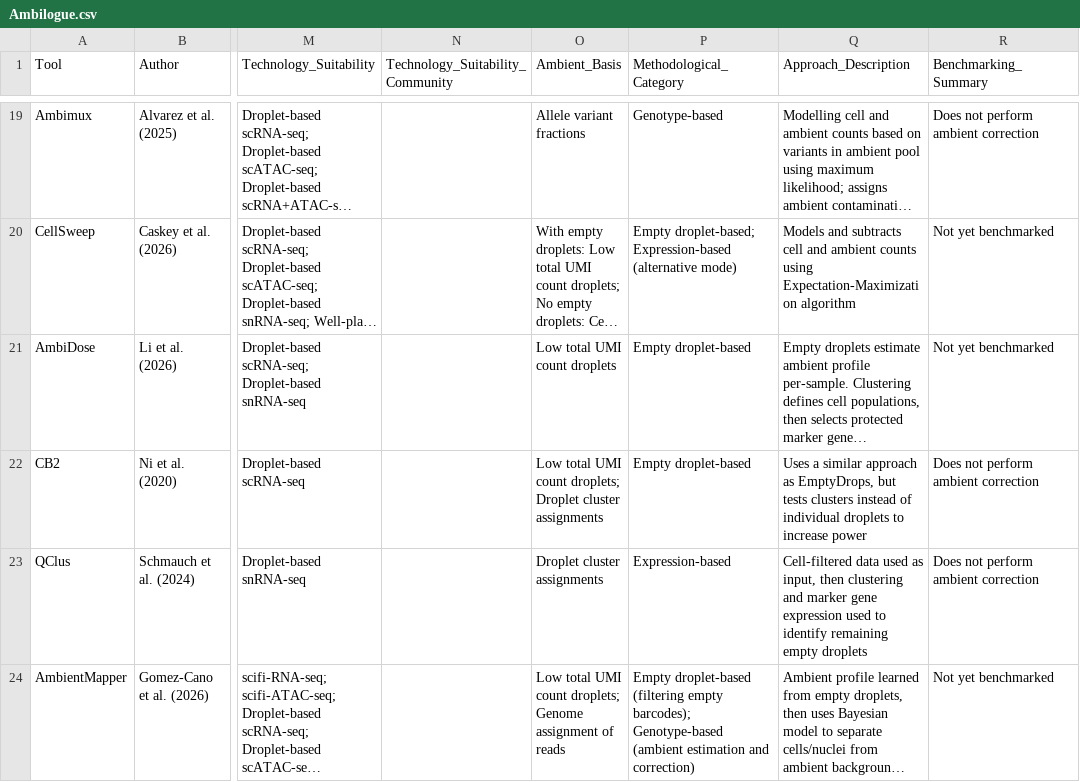
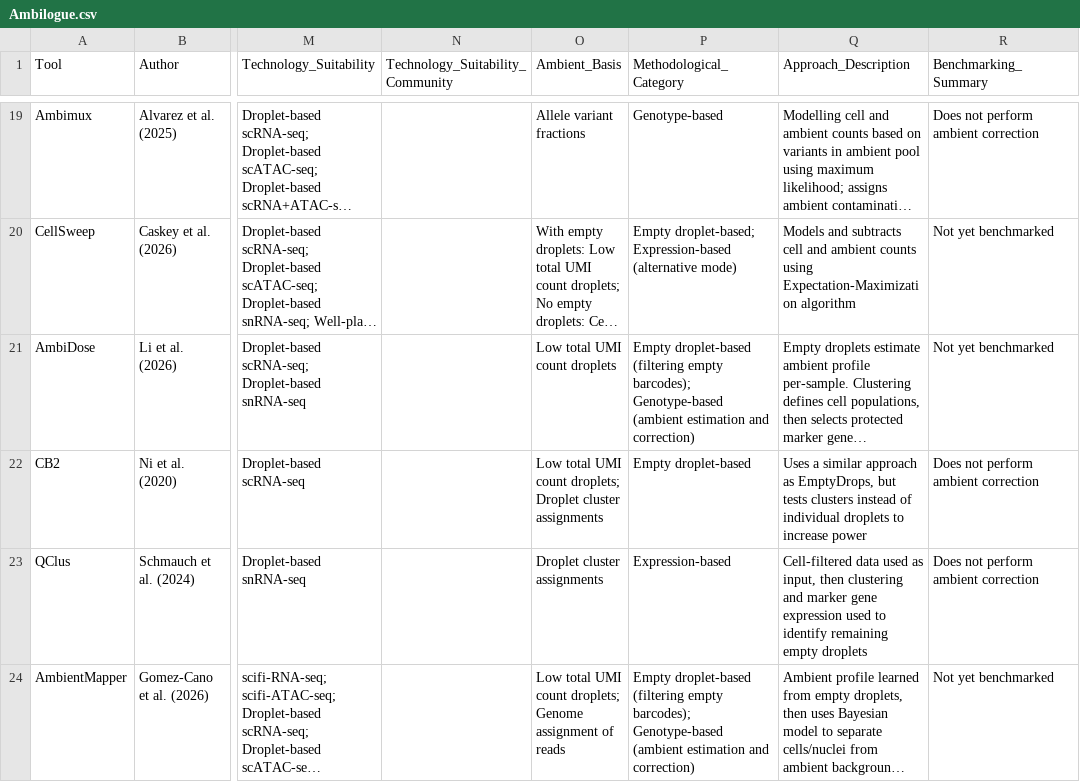
Before and after one commit to Oshlack/Ambilogue, a CSV file: Ambilogue.csv, drawn as a sheet; only a part is shown, gaps mark what is left out; long unchanged cells end in …; the diff names each change by its address in the sheet, - before the commit and + after, or states it on an @@ line.

Commit message:
note that ambidose has multi category

```diff
--- a/Ambilogue.csv
+++ b/Ambilogue.csv
-P21 (Methodological_Category): Empty droplet-based
+P21 (Methodological_Category): Empty droplet-based (filtering empty barcodes); Genotype-based (ambient estimation and correction)
```
